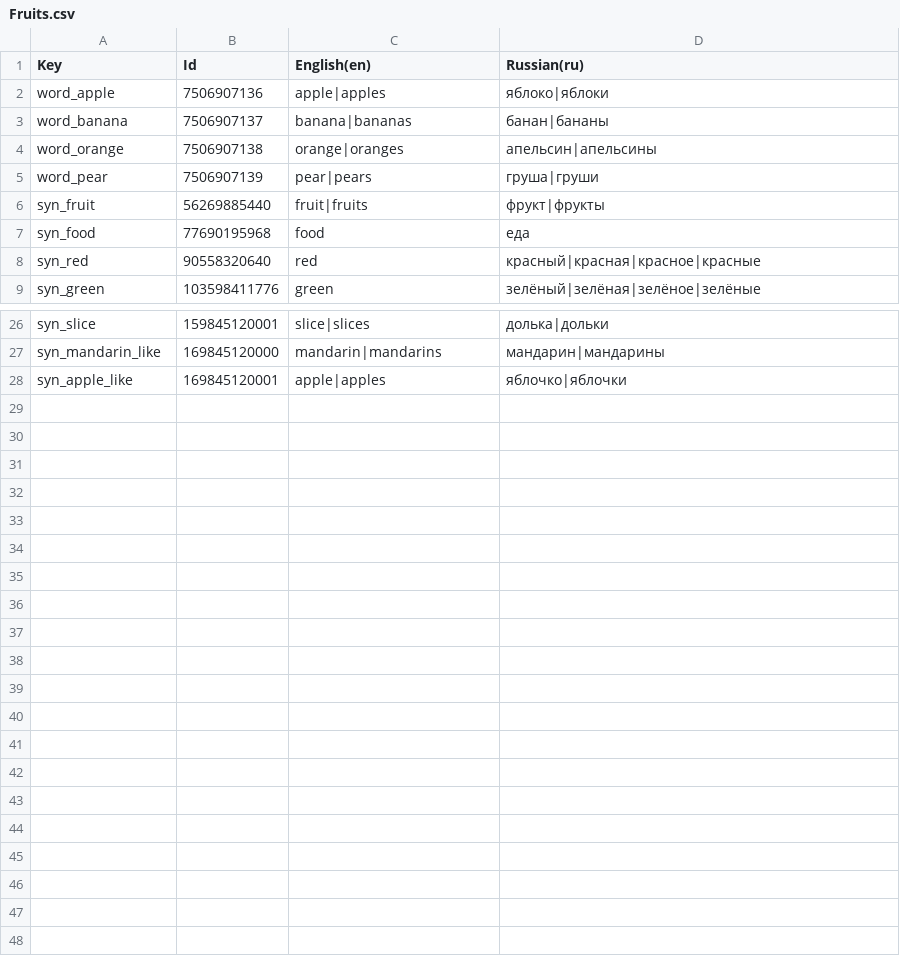
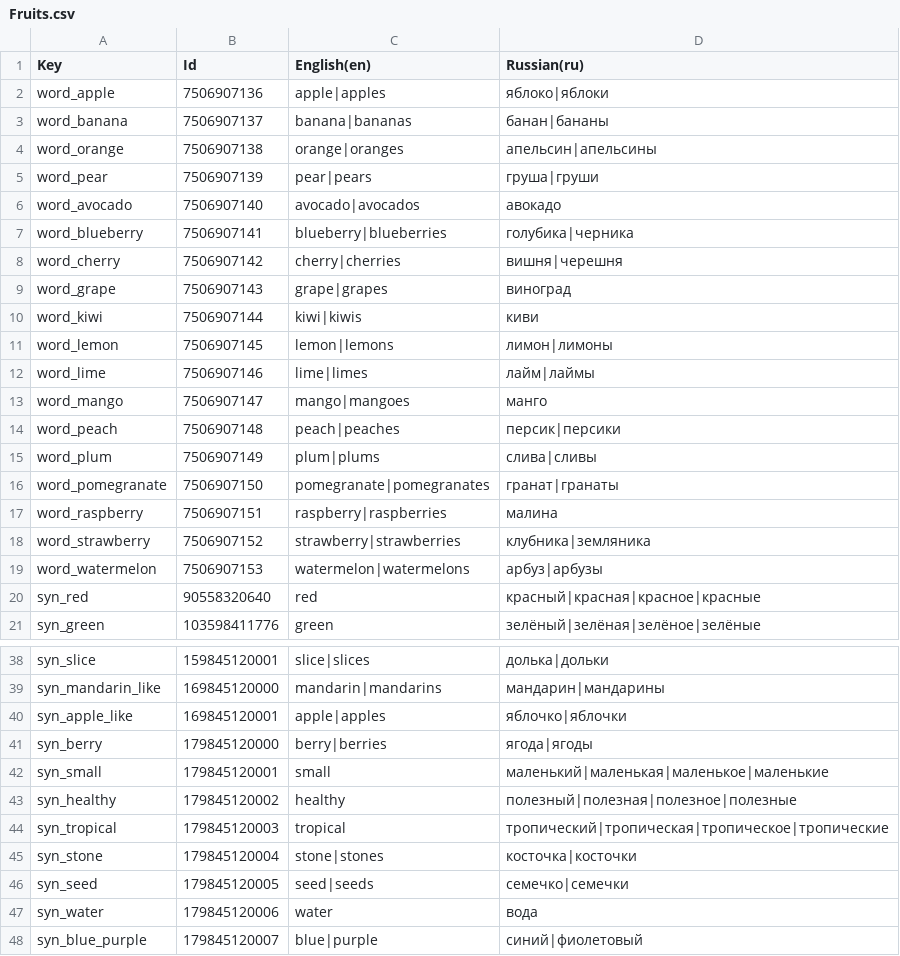
Before and after one commit to LeonardoDaVinciCreator/Semantic-Blur-Quiz, a CSV file: Fruits.csv, drawn as a sheet; only a part is shown, gaps mark what is left out; removed rows and columns are numbered as before the commit, all else as after; the diff names each change by its address in the sheet, - before the commit and + after, or states it on an @@ line.

```diff
--- a/Fruits.csv
+++ b/Fruits.csv
-row 6: syn_fruit | 56269885440 | fruit|fruits | фрукт|фрукты
-row 7: syn_food | 77690195968 | food | еда
+row 6: word_avocado | 7506907140 | avocado|avocados | авокадо
+row 7: word_blueberry | 7506907141 | blueberry|blueberries | голубика|черника
+row 8: word_cherry | 7506907142 | cherry|cherries | вишня|черешня
+row 9: word_grape | 7506907143 | grape|grapes | виноград
+row 10: word_kiwi | 7506907144 | kiwi|kiwis | киви
+row 11: word_lemon | 7506907145 | lemon|lemons | лимон|лимоны
+row 12: word_lime | 7506907146 | lime|limes | лайм|лаймы
+row 13: word_mango | 7506907147 | mango|mangoes | манго
+row 14: word_peach | 7506907148 | peach|peaches | персик|персики
+row 15: word_plum | 7506907149 | plum|plums | слива|сливы
+row 16: word_pomegranate | 7506907150 | pomegranate|pomegranates | гранат|гранаты
+row 17: word_raspberry | 7506907151 | raspberry|raspberries | малина
+row 18: word_strawberry | 7506907152 | strawberry|strawberries | клубника|земляника
+row 19: word_watermelon | 7506907153 | watermelon|watermelons | арбуз|арбузы
+row 41: syn_berry | 179845120000 | berry|berries | ягода|ягоды
+row 42: syn_small | 179845120001 | small | маленький|маленькая|маленькое|маленькие
+row 43: syn_healthy | 179845120002 | healthy | полезный|полезная|полезное|полезные
+row 44: syn_tropical | 179845120003 | tropical | тропический|тропическая|тропическое|тропические
+row 45: syn_stone | 179845120004 | stone|stones | косточка|косточки
+row 46: syn_seed | 179845120005 | seed|seeds | семечко|семечки
+row 47: syn_water | 179845120006 | water | вода
+row 48: syn_blue_purple | 179845120007 | blue|purple | синий|фиолетовый
```
Also changed, not shown: 19 other files.
